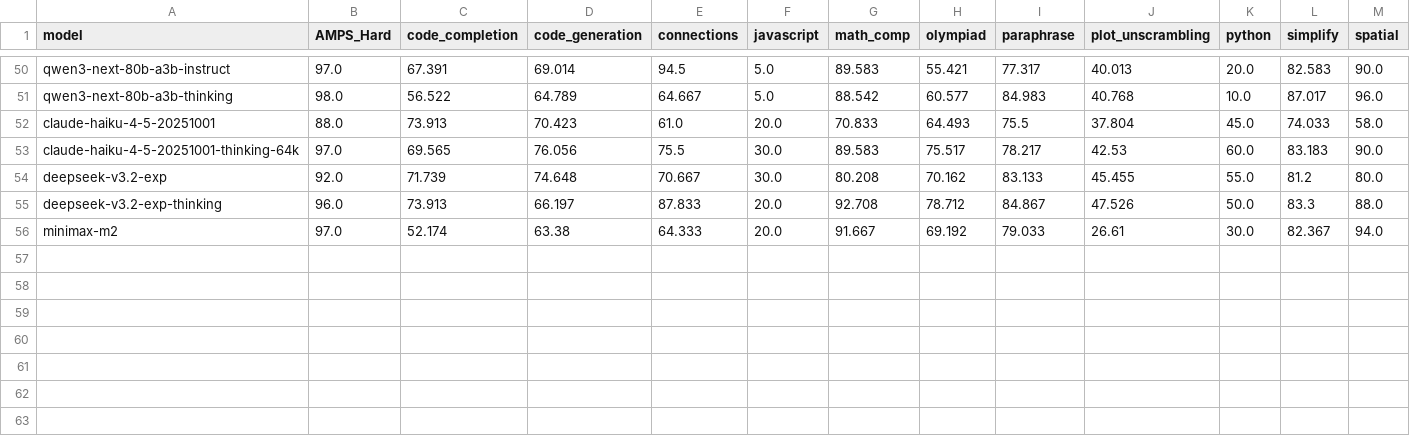
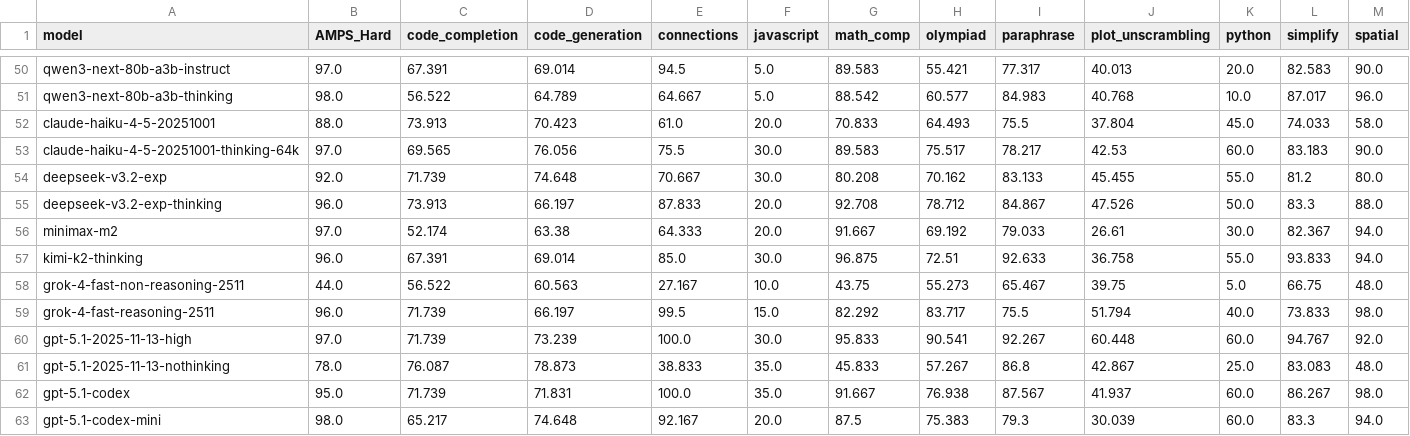
Before and after one commit to LiveBench/livebench.github.io, a CSV file: public/table_2025_05_30.csv, drawn as a sheet; only a part is shown, gaps mark what is left out; rows hold the shown columns only; the diff names each change by its address in the sheet, - before the commit and + after, or states it on an @@ line.

```diff
--- a/public/table_2025_05_30.csv
+++ b/public/table_2025_05_30.csv
+row 57: kimi-k2-thinking | 96.0 | 67.391 | 69.014 | 85.0 | 30.0 | 96.875 | 72.51 | 92.633 | 36.758 | 55.0 | 93.833 | 94.0
+row 58: grok-4-fast-non-reasoning-2511 | 44.0 | 56.522 | 60.563 | 27.167 | 10.0 | 43.75 | 55.273 | 65.467 | 39.75 | 5.0 | 66.75 | 48.0
+row 59: grok-4-fast-reasoning-2511 | 96.0 | 71.739 | 66.197 | 99.5 | 15.0 | 82.292 | 83.717 | 75.5 | 51.794 | 40.0 | 73.833 | 98.0
+row 60: gpt-5.1-2025-11-13-high | 97.0 | 71.739 | 73.239 | 100.0 | 30.0 | 95.833 | 90.541 | 92.267 | 60.448 | 60.0 | 94.767 | 92.0
+row 61: gpt-5.1-2025-11-13-nothinking | 78.0 | 76.087 | 78.873 | 38.833 | 35.0 | 45.833 | 57.267 | 86.8 | 42.867 | 25.0 | 83.083 | 48.0
+row 62: gpt-5.1-codex | 95.0 | 71.739 | 71.831 | 100.0 | 35.0 | 91.667 | 76.938 | 87.567 | 41.937 | 60.0 | 86.267 | 98.0
+row 63: gpt-5.1-codex-mini | 98.0 | 65.217 | 74.648 | 92.167 | 20.0 | 87.5 | 75.383 | 79.3 | 30.039 | 60.0 | 83.3 | 94.0
```
Also changed, not shown: 1 other file.
